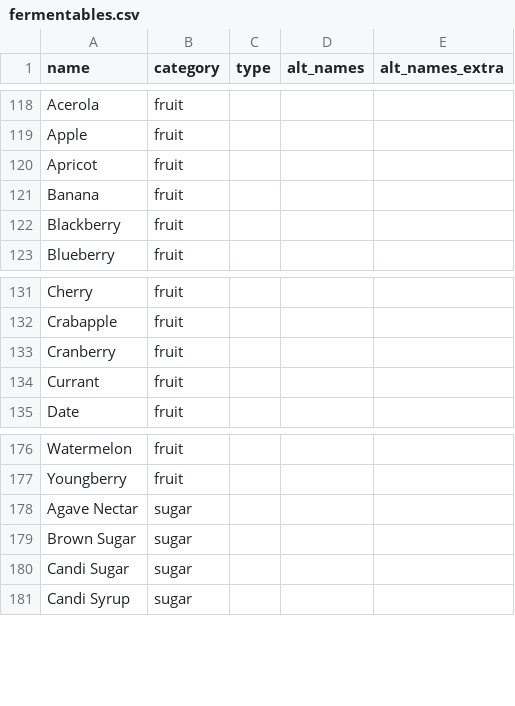
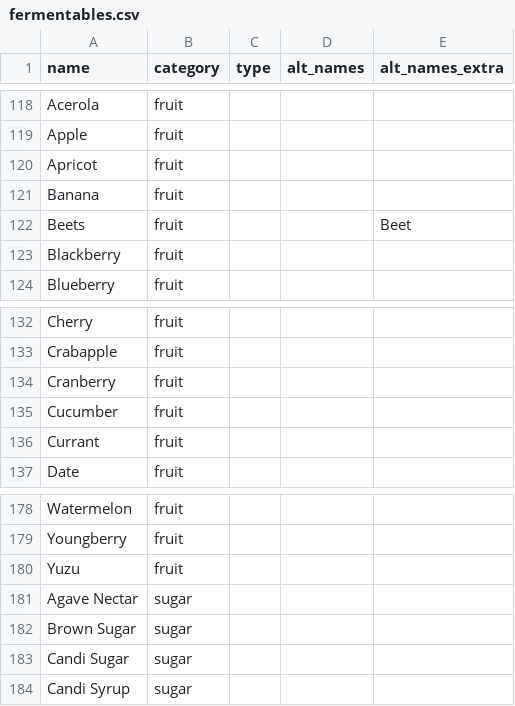
Before and after one commit to scheb/beer-analytics, a CSV file: recipe_db/data/fermentables.csv, drawn as a sheet; only a part is shown, gaps mark what is left out; the diff covers the shown part only; the diff names each change by its address in the sheet, - before the commit and + after, or states it on an @@ line.

```diff
--- a/recipe_db/data/fermentables.csv
+++ b/recipe_db/data/fermentables.csv
+row 122: Beets | fruit |  |  | Beet
+row 135: Cucumber | fruit
+row 180: Yuzu | fruit
```
Also changed, not shown: 54 added rows elsewhere in this file, 1 other file.
